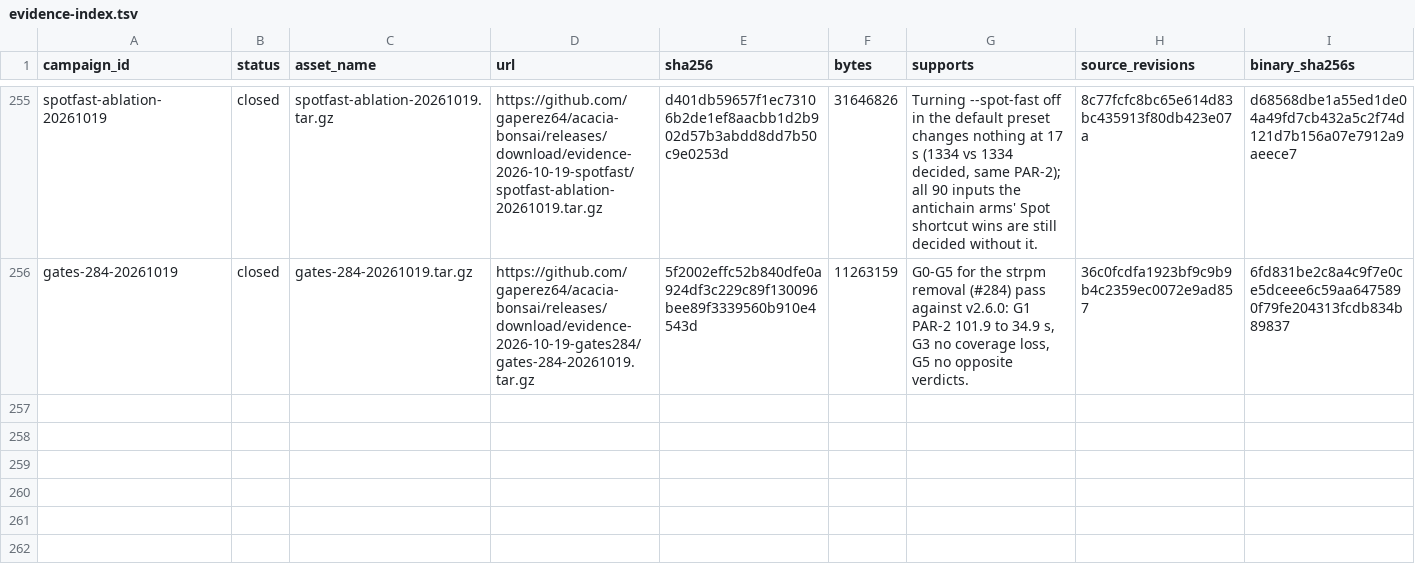
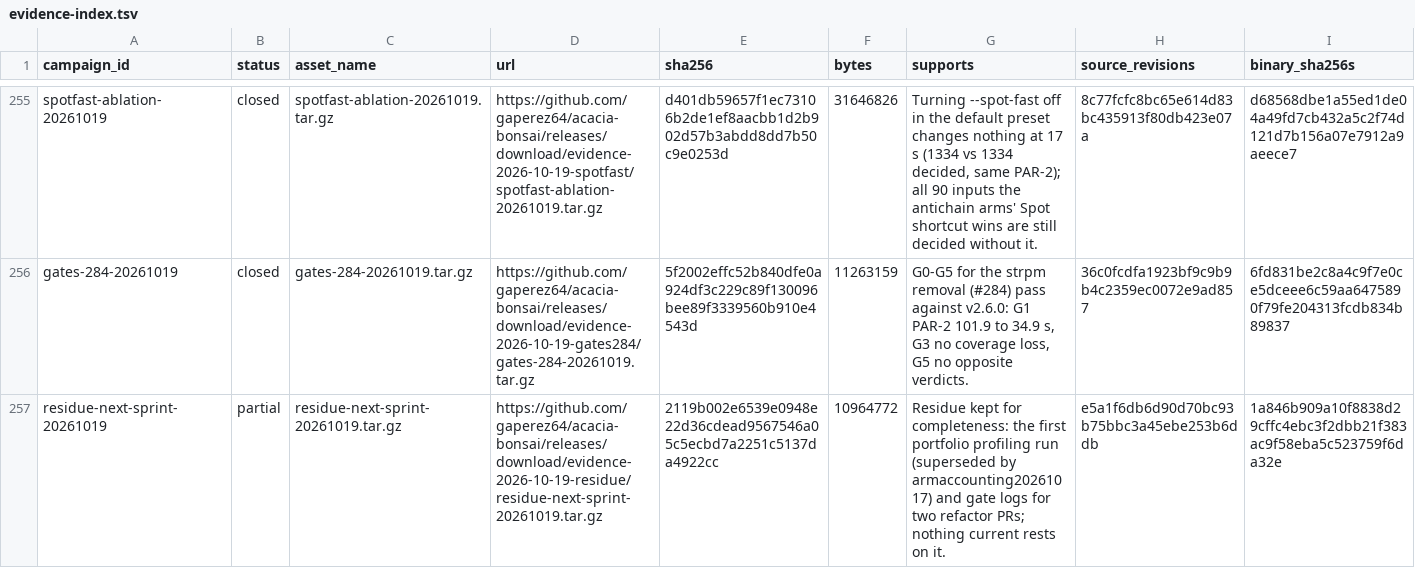
Before and after one commit to gaperez64/acacia-bonsai, a TSV file: benchmarking/evidence-index.tsv, drawn as a sheet; only a part is shown, gaps mark what is left out; the diff names each change by its address in the sheet, - before the commit and + after, or states it on an @@ line.

```diff
--- a/benchmarking/evidence-index.tsv
+++ b/benchmarking/evidence-index.tsv
+row 257: residue-next-sprint-20261019 | partial | residue-next-sprint-20261019.tar.gz | https://github.com/gaperez64/acacia-bonsai/releases/download/evidence-2026-10-19-residue/residue-next-sprint-20261019.tar.gz | 2119b002e6539e0948e22d36cdead9567546a05c5ecbd7a2251c5137da4922cc | 10964772 | Residue kept for completeness: the first portfolio profiling run (superseded by armaccounting20261017) and gate logs for two refactor PRs; nothing current rests on it. | e5a1f6db6d90d70bc93b75bbc3a45ebe253b6ddb | 1a846b909a10f8838d29cffc4ebc3f2dbb21f383ac9f58eba5c523759f6da32e
```
